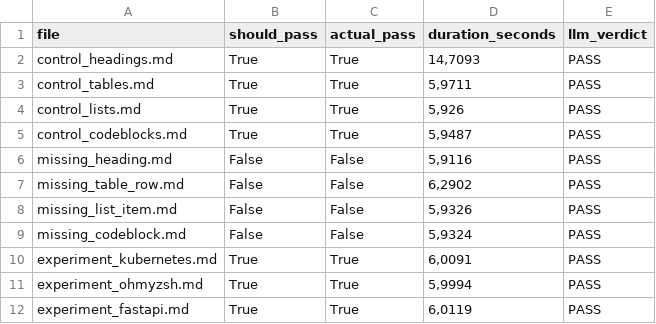
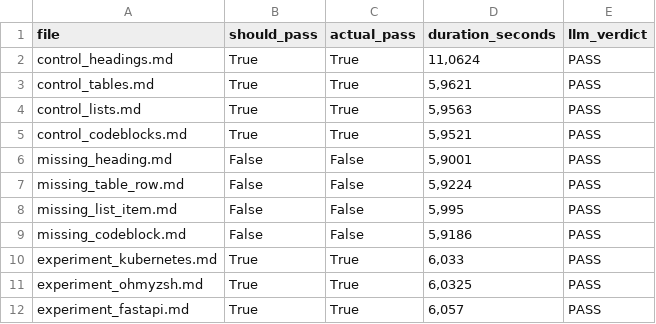
Before and after one commit to moharram123/Markdown2Pdf.Console-testing-framework, a CSV file: results/metrics/results.csv, drawn as a sheet.

```diff
--- a/results/metrics/results.csv
+++ b/results/metrics/results.csv
@@ -1,12 +1,12 @@
 file,should_pass,actual_pass,duration_seconds,llm_verdict
-control_headings.md,True,True,"14,7093",PASS
-control_tables.md,True,True,"5,9711",PASS
-control_lists.md,True,True,"5,926",PASS
-control_codeblocks.md,True,True,"5,9487",PASS
-missing_heading.md,False,False,"5,9116",PASS
-missing_table_row.md,False,False,"6,2902",PASS
-missing_list_item.md,False,False,"5,9326",PASS
-missing_codeblock.md,False,False,"5,9324",PASS
-experiment_kubernetes.md,True,True,"6,0091",PASS
-experiment_ohmyzsh.md,True,True,"5,9994",PASS
-experiment_fastapi.md,True,True,"6,0119",PASS
+control_headings.md,True,True,"11,0624",PASS
+control_tables.md,True,True,"5,9621",PASS
+control_lists.md,True,True,"5,9563",PASS
+control_codeblocks.md,True,True,"5,9521",PASS
+missing_heading.md,False,False,"5,9001",PASS
+missing_table_row.md,False,False,"5,9224",PASS
+missing_list_item.md,False,False,"5,995",PASS
+missing_codeblock.md,False,False,"5,9186",PASS
+experiment_kubernetes.md,True,True,"6,033",PASS
+experiment_ohmyzsh.md,True,True,"6,0325",PASS
+experiment_fastapi.md,True,True,"6,057",PASS
```
Also changed, not shown: 13 other files.
